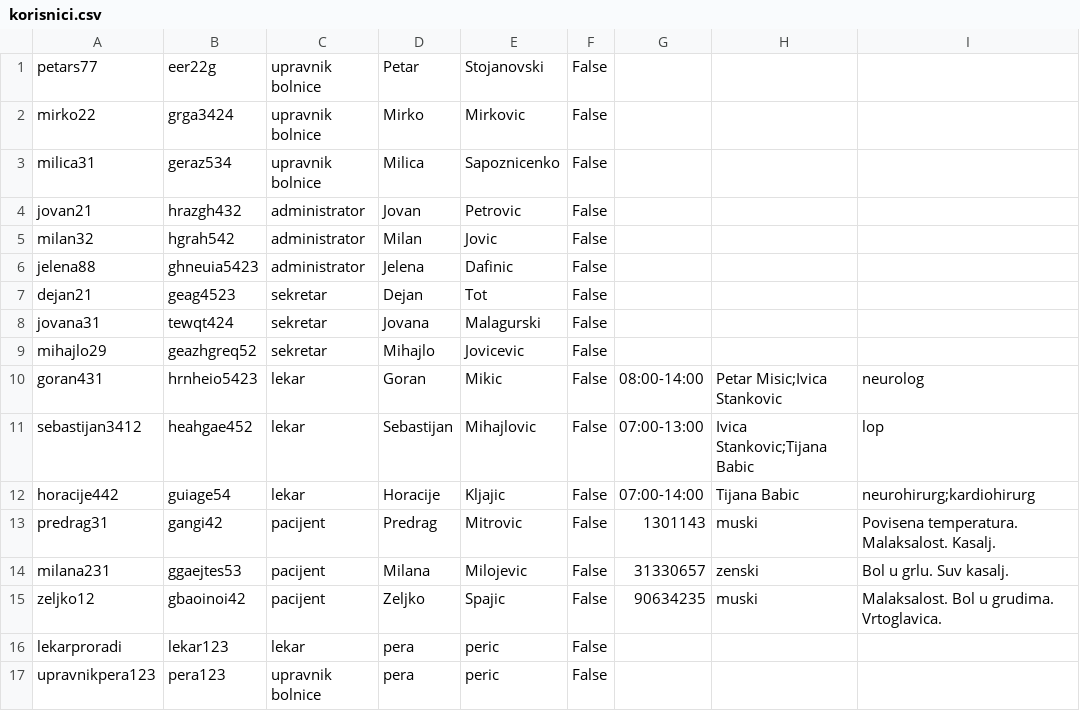
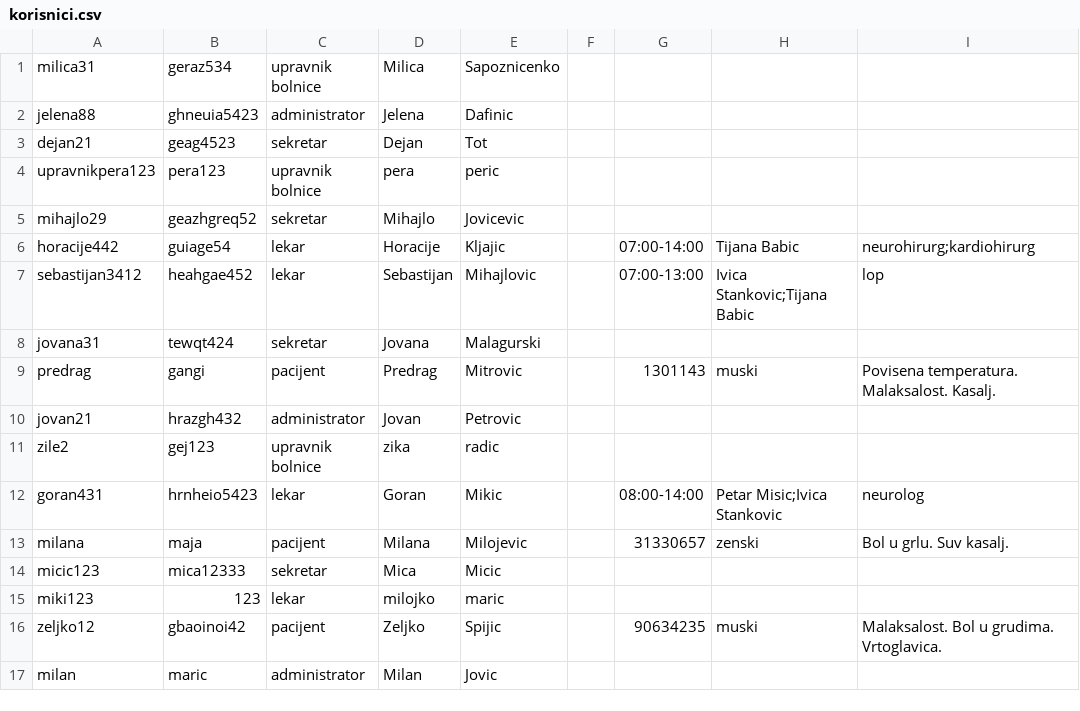
Before and after one commit to dragicevic19/usi-hospital, a CSV file: data/korisnici.csv, drawn as a sheet; only a part is shown; the diff covers the shown part only.

```diff
--- a/data/korisnici.csv
+++ b/data/korisnici.csv
@@ -1,17 +1,17 @@
-petars77,eer22g,upravnik bolnice,Petar,Stojanovski,False
-mirko22,grga3424,upravnik bolnice,Mirko,Mirkovic,False
-milica31,geraz534,upravnik bolnice,Milica,Sapoznicenko,False
-jovan21,hrazgh432,administrator,Jovan,Petrovic,False
-milan32,hgrah542,administrator,Milan,Jovic,False
-jelena88,ghneuia5423,administrator,Jelena,Dafinic,False
-dejan21,geag4523,sekretar,Dejan,Tot,False
-jovana31,tewqt424,sekretar,Jovana,Malagurski,False
-mihajlo29,geazhgreq52,sekretar,Mihajlo,Jovicevic,False
-goran431,hrnheio5423,lekar,Goran,Mikic,False,08:00-14:00,Petar Misic;Ivica Stankovic,neurolog
-sebastijan3412,heahgae452,lekar,Sebastijan,Mihajlovic,False,07:00-13:00,Ivica Stankovic;Tijana Babic,lop
-horacije442,guiage54,lekar,Horacije,Kljajic,False,07:00-14:00,Tijana Babic,neurohirurg;kardiohirurg
-predrag31,gangi42,pacijent,Predrag,Mitrovic,False,1301143,muski,Povisena temperatura. Malaksalost. Kasalj.
-milana231,ggaejtes53,pacijent,Milana,Milojevic,False,31330657,zenski,Bol u grlu. Suv kasalj.
-zeljko12,gbaoinoi42,pacijent,Zeljko,Spajic,False,90634235,muski,Malaksalost. Bol u grudima. Vrtoglavica.
-lekarproradi,lekar123,lekar,pera,peric,False,,,
-upravnikpera123,pera123,upravnik bolnice,pera,peric,False
+milica31,geraz534,upravnik bolnice,Milica,Sapoznicenko,
+jelena88,ghneuia5423,administrator,Jelena,Dafinic,
+dejan21,geag4523,sekretar,Dejan,Tot,
+upravnikpera123,pera123,upravnik bolnice,pera,peric,
+mihajlo29,geazhgreq52,sekretar,Mihajlo,Jovicevic,
+horacije442,guiage54,lekar,Horacije,Kljajic,,07:00-14:00,Tijana Babic,neurohirurg;kardiohirurg
+sebastijan3412,heahgae452,lekar,Sebastijan,Mihajlovic,,07:00-13:00,Ivica Stankovic;Tijana Babic,lop
+jovana31,tewqt424,sekretar,Jovana,Malagurski,
+predrag,gangi,pacijent,Predrag,Mitrovic,,1301143,muski,Povisena temperatura. Malaksalost. Kasalj.
+jovan21,hrazgh432,administrator,Jovan,Petrovic,
+zile2,gej123,upravnik bolnice,zika,radic,
+goran431,hrnheio5423,lekar,Goran,Mikic,,08:00-14:00,Petar Misic;Ivica Stankovic,neurolog
+milana,maja,pacijent,Milana,Milojevic,,31330657,zenski,Bol u grlu. Suv kasalj.
+micic123,mica12333,sekretar,Mica,Micic,
+miki123,123,lekar,milojko,maric,,,,
+zeljko12,gbaoinoi42,pacijent,Zeljko,Spijic,,90634235,muski,Malaksalost. Bol u grudima. Vrtoglavica.
+milan,maric,administrator,Milan,Jovic,
```
Also changed, not shown: 4 added rows and 4 edited cells elsewhere in this file, data/prostorije.csv, 15 other files.
